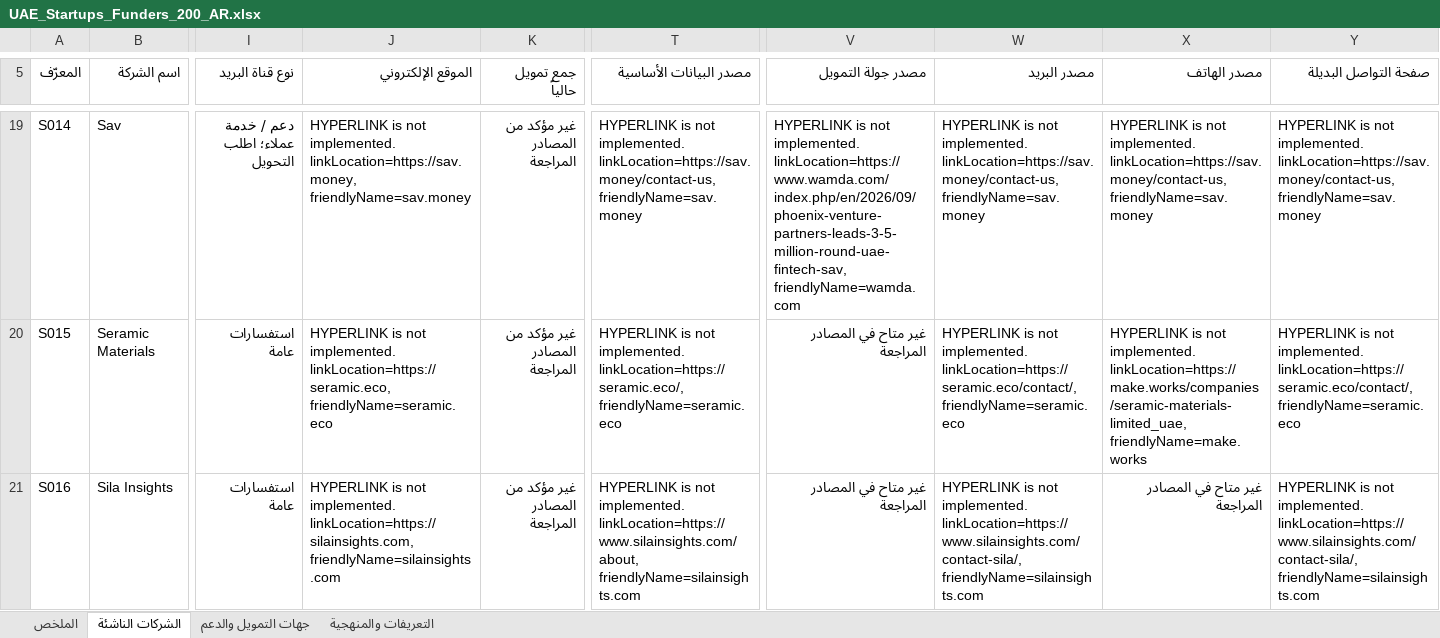
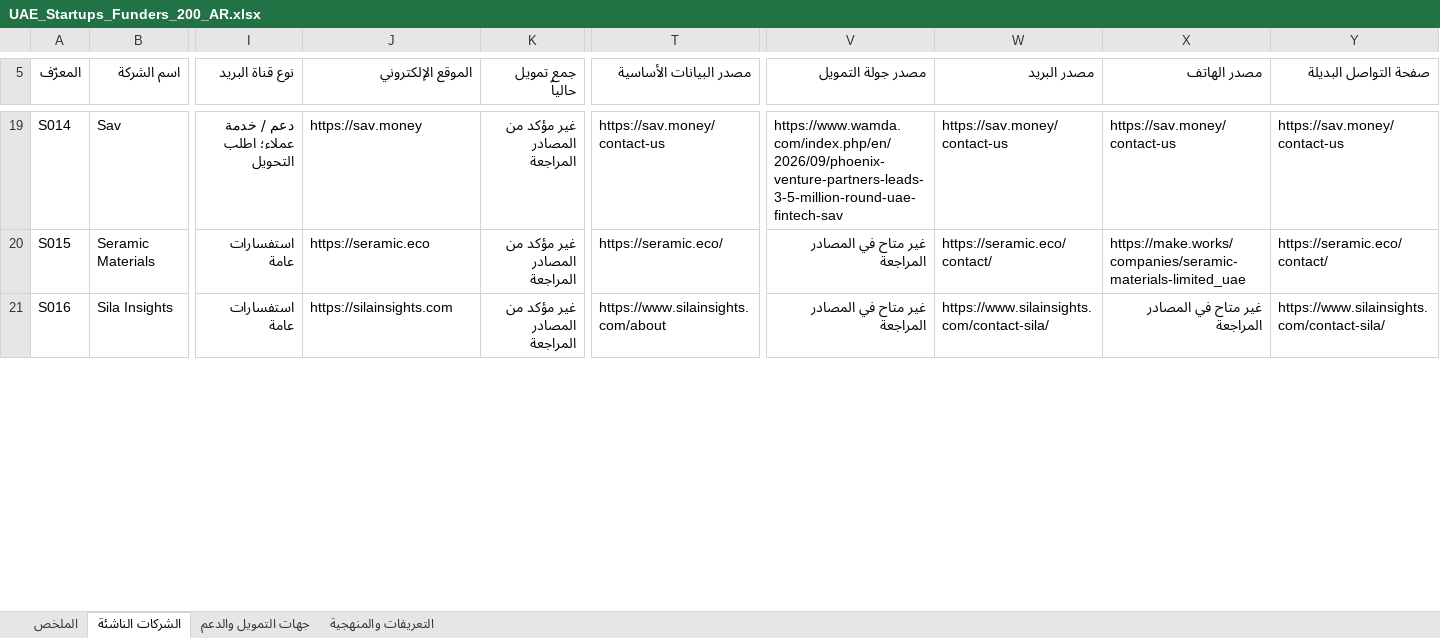
Before and after one commit to IdeaStartup/docs, an Excel workbook: apps/intake-demo/public/data/UAE_Startups_Funders_200_AR.xlsx, sheet الشركات الناشئة, drawn as a sheet; only a part is shown, gaps mark what is left out; values as stored, in another font and other column widths than the file's, no cell formats; conditional formats and table styles not drawn; the diff covers the shown part only; the diff names each change by its address in the sheet, - before the commit and + after, or states it on an @@ line.

```diff
--- a/apps/intake-demo/public/data/UAE_Startups_Funders_200_AR.xlsx (sheet الشركات الناشئة)
+++ b/apps/intake-demo/public/data/UAE_Startups_Funders_200_AR.xlsx (sheet الشركات الناشئة)
-J19 (الموقع الإلكتروني): HYPERLINK is not implemented. linkLocation=https://sav.money, friendlyName=sav.money
+J19 (الموقع الإلكتروني): https://sav.money
-T19 (مصدر البيانات الأساسية): HYPERLINK is not implemented. linkLocation=https://sav.money/contact-us, friendlyName=sav.money
+T19 (مصدر البيانات الأساسية): https://sav.money/contact-us
-V19 (مصدر جولة التمويل): HYPERLINK is not implemented. linkLocation=https://www.wamda.com/index.php/en/2026/09/phoenix-venture-partners-leads-3-5-million-round-uae-fintech-sav, friendlyName=wamda.com
+V19 (مصدر جولة التمويل): https://www.wamda.com/index.php/en/2026/09/phoenix-venture-partners-leads-3-5-million-round-uae-fintech-sav
-W19 (مصدر البريد): HYPERLINK is not implemented. linkLocation=https://sav.money/contact-us, friendlyName=sav.money
+W19 (مصدر البريد): https://sav.money/contact-us
-X19 (مصدر الهاتف): HYPERLINK is not implemented. linkLocation=https://sav.money/contact-us, friendlyName=sav.money
+X19 (مصدر الهاتف): https://sav.money/contact-us
-Y19 (صفحة التواصل البديلة): HYPERLINK is not implemented. linkLocation=https://sav.money/contact-us, friendlyName=sav.money
+Y19 (صفحة التواصل البديلة): https://sav.money/contact-us
-J20 (الموقع الإلكتروني): HYPERLINK is not implemented. linkLocation=https://seramic.eco, friendlyName=seramic.eco
+J20 (الموقع الإلكتروني): https://seramic.eco
-T20 (مصدر البيانات الأساسية): HYPERLINK is not implemented. linkLocation=https://seramic.eco/, friendlyName=seramic.eco
+T20 (مصدر البيانات الأساسية): https://seramic.eco/
-W20 (مصدر البريد): HYPERLINK is not implemented. linkLocation=https://seramic.eco/contact/, friendlyName=seramic.eco
+W20 (مصدر البريد): https://seramic.eco/contact/
-X20 (مصدر الهاتف): HYPERLINK is not implemented. linkLocation=https://make.works/companies/seramic-materials-limited_uae, friendlyName=make.works
+X20 (مصدر الهاتف): https://make.works/companies/seramic-materials-limited_uae
-Y20 (صفحة التواصل البديلة): HYPERLINK is not implemented. linkLocation=https://seramic.eco/contact/, friendlyName=seramic.eco
+Y20 (صفحة التواصل البديلة): https://seramic.eco/contact/
-J21 (الموقع الإلكتروني): HYPERLINK is not implemented. linkLocation=https://silainsights.com, friendlyName=silainsights.com
+J21 (الموقع الإلكتروني): https://silainsights.com
-T21 (مصدر البيانات الأساسية): HYPERLINK is not implemented. linkLocation=https://www.silainsights.com/about, friendlyName=silainsights.com
+T21 (مصدر البيانات الأساسية): https://www.silainsights.com/about
-W21 (مصدر البريد): HYPERLINK is not implemented. linkLocation=https://www.silainsights.com/contact-sila/, friendlyName=silainsights.com
+W21 (مصدر البريد): https://www.silainsights.com/contact-sila/
-Y21 (صفحة التواصل البديلة): HYPERLINK is not implemented. linkLocation=https://www.silainsights.com/contact-sila/, friendlyName=silainsights.com
+Y21 (صفحة التواصل البديلة): https://www.silainsights.com/contact-sila/
```
Also changed, not shown: 492 edited cells elsewhere in this sheet, sheet جهات التمويل والدعم, cell formats, 2 other files.
